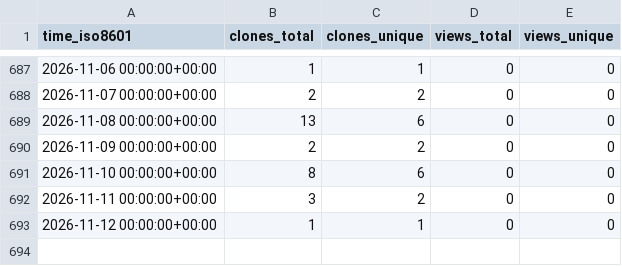
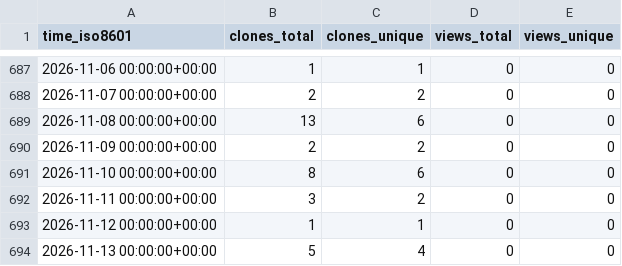
Before and after one commit to cubicleguy/imu_pj_logger, a CSV file: cubicleguy/imu_pj_logger/ghrs-data/views_clones_aggregate.csv, drawn as a sheet; only a part is shown, gaps mark what is left out; the diff names each change by its address in the sheet, - before the commit and + after, or states it on an @@ line.

```diff
--- a/cubicleguy/imu_pj_logger/ghrs-data/views_clones_aggregate.csv
+++ b/cubicleguy/imu_pj_logger/ghrs-data/views_clones_aggregate.csv
+row 694: 2026-11-13 00:00:00+00:00 | 5 | 4 | 0 | 0
```
Also changed, not shown: 1 other file.
